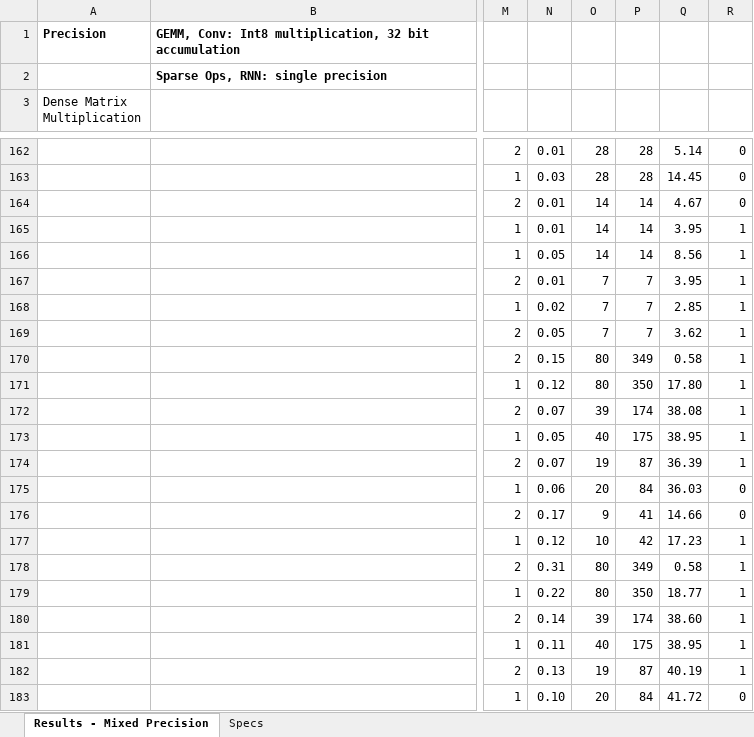
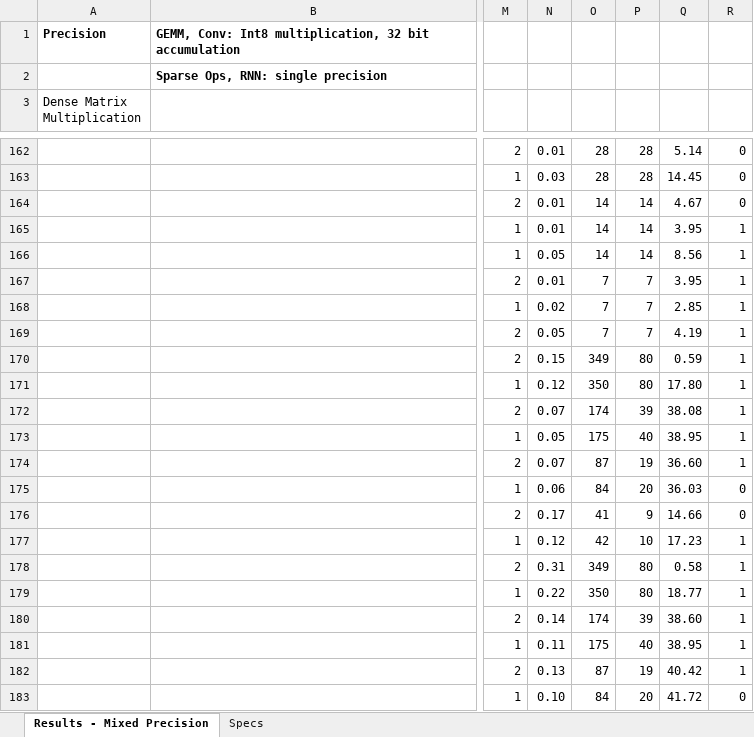
Before and after one commit to baidu-research/DeepBench, an Excel workbook: results/inference/server/DeepBench_NV_1080Ti.xlsx, sheet Results - Mixed Precision, drawn as a sheet; only a part is shown, gaps mark what is left out; values as stored, in another font and other column widths than the file's, no borders; the diff covers the shown part only; the diff names each change by its address in the sheet, - before the commit and + after, or states it on an @@ line.

```diff
--- a/results/inference/server/DeepBench_NV_1080Ti.xlsx (sheet Results - Mixed Precision)
+++ b/results/inference/server/DeepBench_NV_1080Ti.xlsx (sheet Results - Mixed Precision)
-Q169: 3.62
+Q169: 4.19
-O170: 80
+O170: 349
-P170: 349
+P170: 80
-Q170: 0.58
+Q170: 0.59
-O171: 80
+O171: 350
-P171: 350
+P171: 80
-O172: 39
+O172: 174
-P172: 174
+P172: 39
-O173: 40
+O173: 175
-P173: 175
+P173: 40
-O174: 19
+O174: 87
-P174: 87
+P174: 19
-Q174: 36.39
+Q174: 36.60
-O175: 20
+O175: 84
-P175: 84
+P175: 20
-O176: 9
+O176: 41
-P176: 41
+P176: 9
-O177: 10
+O177: 42
-P177: 42
+P177: 10
-O178: 80
+O178: 349
-P178: 349
+P178: 80
-O179: 80
+O179: 350
-P179: 350
+P179: 80
-O180: 39
+O180: 174
-P180: 174
+P180: 39
-O181: 40
+O181: 175
-P181: 175
+P181: 40
-O182: 19
+O182: 87
-P182: 87
+P182: 19
-Q182: 40.19
+Q182: 40.42
-O183: 20
+O183: 84
-P183: 84
+P183: 20
```
Also changed, not shown: 28 edited cells elsewhere in this sheet, formulas that keep their value, results/inference/server/DeepBench_NV_TitanXp.xlsx, results/train/DeepBench_NV_1080Ti.xlsx, 10 other files.
